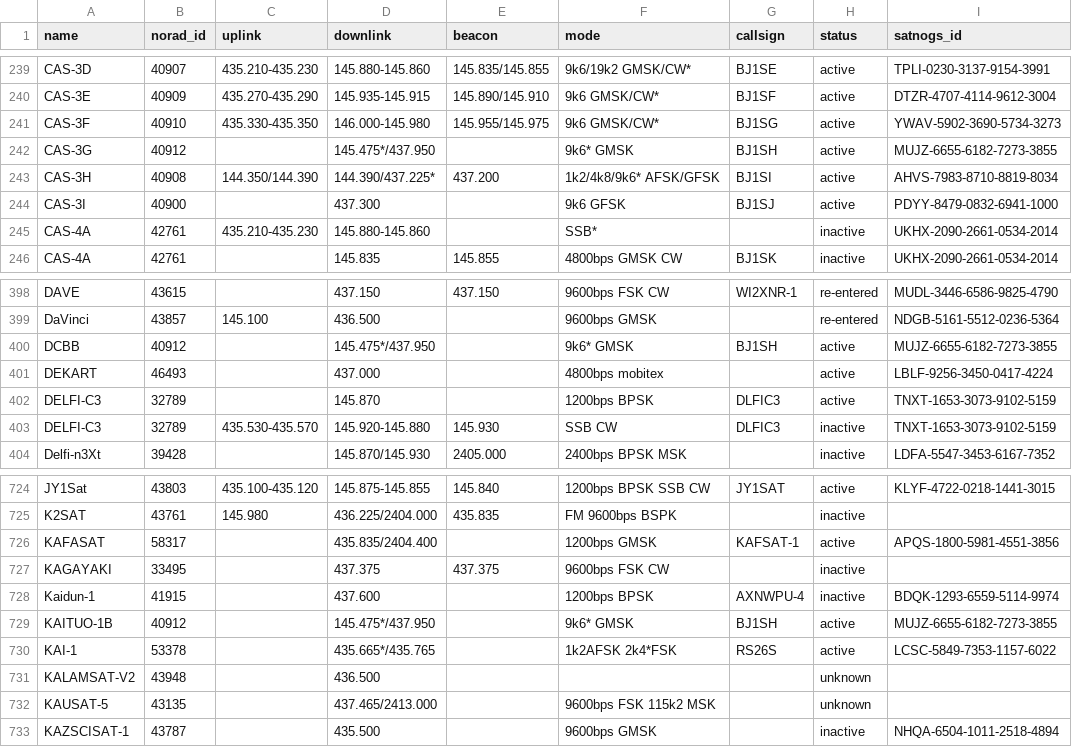
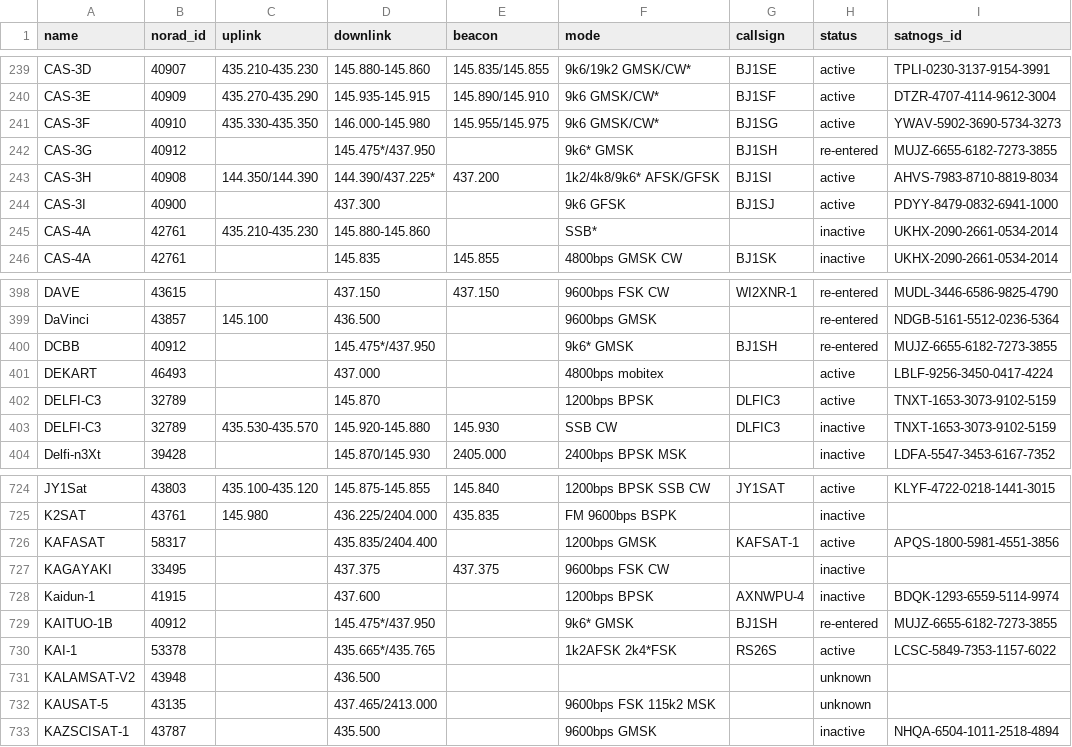
Before and after one commit to maruko8k/amateur-satellite-database, a CSV file: data/amsat-all-frequencies.csv, drawn as a sheet; only a part is shown, gaps mark what is left out.

```diff
--- a/data/amsat-all-frequencies.csv
+++ b/data/amsat-all-frequencies.csv
@@ -241,3 +241,3 @@ CAS-3E,40909,435.270-435.290,145.935-145.915,145.890/145.910,9k6 GMSK/CW*,BJ1SF,
 CAS-3F,40910,435.330-435.350,146.000-145.980,145.955/145.975,9k6 GMSK/CW*,BJ1SG,active,YWAV-5902-3690-5734-3273
-CAS-3G,40912,,145.475*/437.950,,9k6* GMSK,BJ1SH,active,MUJZ-6655-6182-7273-3855
+CAS-3G,40912,,145.475*/437.950,,9k6* GMSK,BJ1SH,re-entered,MUJZ-6655-6182-7273-3855
 CAS-3H,40908,144.350/144.390,144.390/437.225*,437.200,1k2/4k8/9k6* AFSK/GFSK,BJ1SI,active,AHVS-7983-8710-8819-8034
@@ -399,3 +399,3 @@ DAVE,43615,,437.150,437.150,9600bps FSK CW,WI2XNR-1,re-entered,MUDL-3446-6586-98
 DaVinci,43857,145.100,436.500,,9600bps GMSK,,re-entered,NDGB-5161-5512-0236-5364
-DCBB,40912,,145.475*/437.950,,9k6* GMSK,BJ1SH,active,MUJZ-6655-6182-7273-3855
+DCBB,40912,,145.475*/437.950,,9k6* GMSK,BJ1SH,re-entered,MUJZ-6655-6182-7273-3855
 DEKART,46493,,437.000,,4800bps mobitex,,active,LBLF-9256-3450-0417-4224
@@ -728,3 +728,3 @@ KAGAYAKI,33495,,437.375,437.375,9600bps FSK CW,,inactive,
 Kaidun-1,41915,,437.600,,1200bps BPSK,AXNWPU-4,inactive,BDQK-1293-6559-5114-9974
-KAITUO-1B,40912,,145.475*/437.950,,9k6* GMSK,BJ1SH,active,MUJZ-6655-6182-7273-3855
+KAITUO-1B,40912,,145.475*/437.950,,9k6* GMSK,BJ1SH,re-entered,MUJZ-6655-6182-7273-3855
 KAI-1,53378,,435.665*/435.765,,1k2AFSK 2k4*FSK,RS26S,active,LCSC-5849-7353-1157-6022
```
Also changed, not shown: data/amsat-active-frequencies.csv, data/satnogs.csv, 3 other files.
